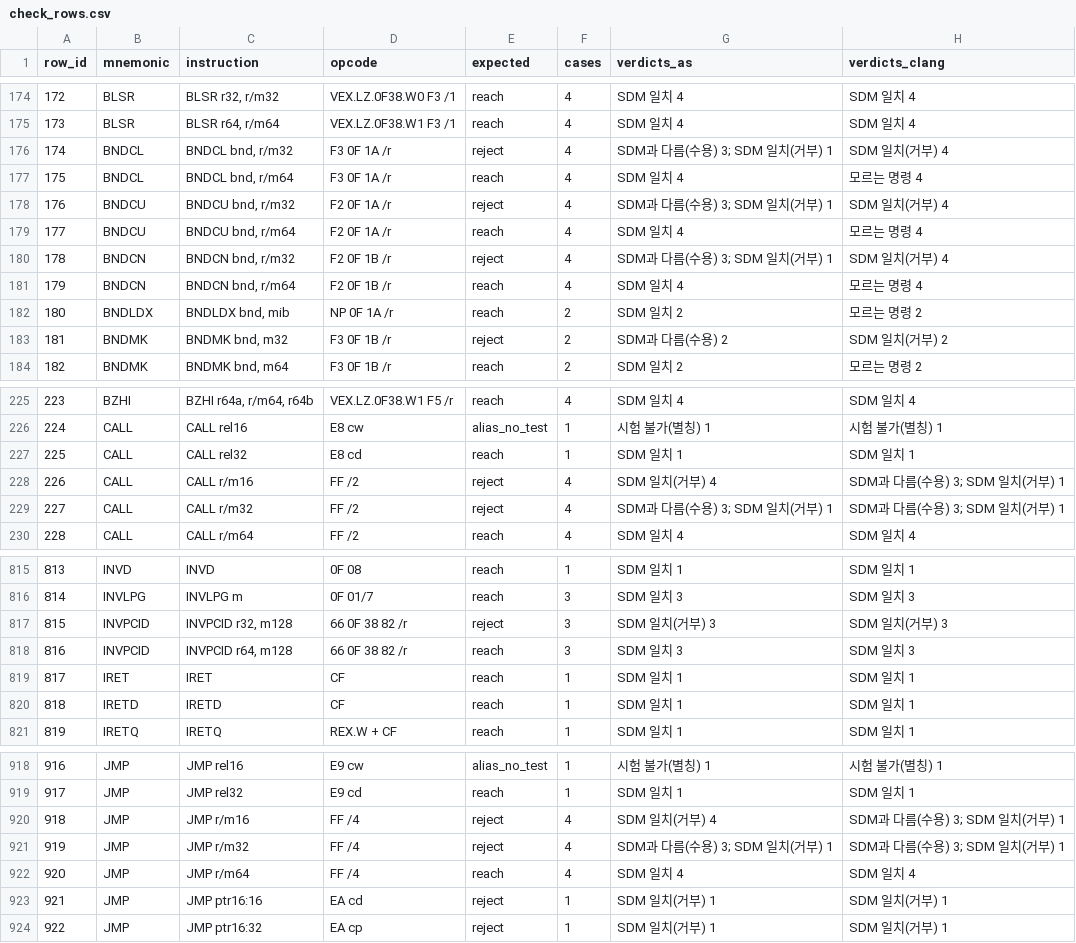
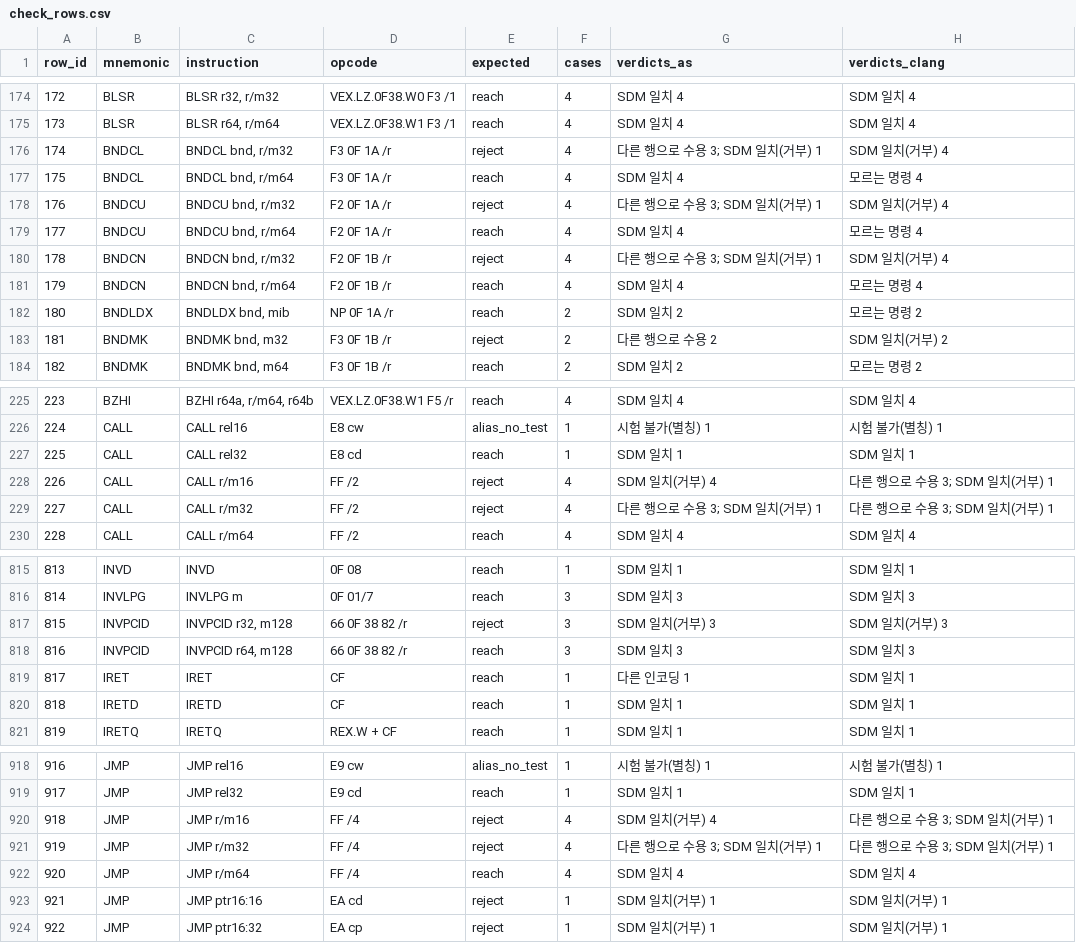
Before and after one commit to simhyeongseop/2026-intel-instruction-analysis, a CSV file: out/cases/check_rows.csv, drawn as a sheet; only a part is shown, gaps mark what is left out.

```diff
--- a/out/cases/check_rows.csv
+++ b/out/cases/check_rows.csv
@@ -175,10 +175,10 @@ row_id,mnemonic,instruction,opcode,expected,cases,verdicts_as,verdicts_clang
 173,BLSR,"BLSR r64, r/m64",VEX.LZ.0F38.W1 F3 /1,reach,4,SDM 일치 4,SDM 일치 4
-174,BNDCL,"BNDCL bnd, r/m32",F3 0F 1A /r,reject,4,SDM과 다름(수용) 3; SDM 일치(거부) 1,SDM 일치(거부) 4
+174,BNDCL,"BNDCL bnd, r/m32",F3 0F 1A /r,reject,4,다른 행으로 수용 3; SDM 일치(거부) 1,SDM 일치(거부) 4
 175,BNDCL,"BNDCL bnd, r/m64",F3 0F 1A /r,reach,4,SDM 일치 4,모르는 명령 4
-176,BNDCU,"BNDCU bnd, r/m32",F2 0F 1A /r,reject,4,SDM과 다름(수용) 3; SDM 일치(거부) 1,SDM 일치(거부) 4
+176,BNDCU,"BNDCU bnd, r/m32",F2 0F 1A /r,reject,4,다른 행으로 수용 3; SDM 일치(거부) 1,SDM 일치(거부) 4
 177,BNDCU,"BNDCU bnd, r/m64",F2 0F 1A /r,reach,4,SDM 일치 4,모르는 명령 4
-178,BNDCN,"BNDCN bnd, r/m32",F2 0F 1B /r,reject,4,SDM과 다름(수용) 3; SDM 일치(거부) 1,SDM 일치(거부) 4
+178,BNDCN,"BNDCN bnd, r/m32",F2 0F 1B /r,reject,4,다른 행으로 수용 3; SDM 일치(거부) 1,SDM 일치(거부) 4
 179,BNDCN,"BNDCN bnd, r/m64",F2 0F 1B /r,reach,4,SDM 일치 4,모르는 명령 4
 180,BNDLDX,"BNDLDX bnd, mib",NP 0F 1A /r,reach,2,SDM 일치 2,모르는 명령 2
-181,BNDMK,"BNDMK bnd, m32",F3 0F 1B /r,reject,2,SDM과 다름(수용) 2,SDM 일치(거부) 2
+181,BNDMK,"BNDMK bnd, m32",F3 0F 1B /r,reject,2,다른 행으로 수용 2,SDM 일치(거부) 2
 182,BNDMK,"BNDMK bnd, m64",F3 0F 1B /r,reach,2,SDM 일치 2,모르는 명령 2
@@ -227,4 +227,4 @@ row_id,mnemonic,instruction,opcode,expected,cases,verdicts_as,verdicts_clang
 225,CALL,CALL rel32,E8 cd,reach,1,SDM 일치 1,SDM 일치 1
-226,CALL,CALL r/m16,FF /2,reject,4,SDM 일치(거부) 4,SDM과 다름(수용) 3; SDM 일치(거부) 1
-227,CALL,CALL r/m32,FF /2,reject,4,SDM과 다름(수용) 3; SDM 일치(거부) 1,SDM과 다름(수용) 3; SDM 일치(거부) 1
+226,CALL,CALL r/m16,FF /2,reject,4,SDM 일치(거부) 4,다른 행으로 수용 3; SDM 일치(거부) 1
+227,CALL,CALL r/m32,FF /2,reject,4,다른 행으로 수용 3; SDM 일치(거부) 1,다른 행으로 수용 3; SDM 일치(거부) 1
 228,CALL,CALL r/m64,FF /2,reach,4,SDM 일치 4,SDM 일치 4
@@ -818,3 +818,3 @@ row_id,mnemonic,instruction,opcode,expected,cases,verdicts_as,verdicts_clang
 816,INVPCID,"INVPCID r64, m128",66 0F 38 82 /r,reach,3,SDM 일치 3,SDM 일치 3
-817,IRET,IRET,CF,reach,1,SDM 일치 1,SDM 일치 1
+817,IRET,IRET,CF,reach,1,다른 인코딩 1,SDM 일치 1
 818,IRETD,IRETD,CF,reach,1,SDM 일치 1,SDM 일치 1
@@ -919,4 +919,4 @@ row_id,mnemonic,instruction,opcode,expected,cases,verdicts_as,verdicts_clang
 917,JMP,JMP rel32,E9 cd,reach,1,SDM 일치 1,SDM 일치 1
-918,JMP,JMP r/m16,FF /4,reject,4,SDM 일치(거부) 4,SDM과 다름(수용) 3; SDM 일치(거부) 1
-919,JMP,JMP r/m32,FF /4,reject,4,SDM과 다름(수용) 3; SDM 일치(거부) 1,SDM과 다름(수용) 3; SDM 일치(거부) 1
+918,JMP,JMP r/m16,FF /4,reject,4,SDM 일치(거부) 4,다른 행으로 수용 3; SDM 일치(거부) 1
+919,JMP,JMP r/m32,FF /4,reject,4,다른 행으로 수용 3; SDM 일치(거부) 1,다른 행으로 수용 3; SDM 일치(거부) 1
 920,JMP,JMP r/m64,FF /4,reach,4,SDM 일치 4,SDM 일치 4
```
Also changed, not shown: 24 other files.
